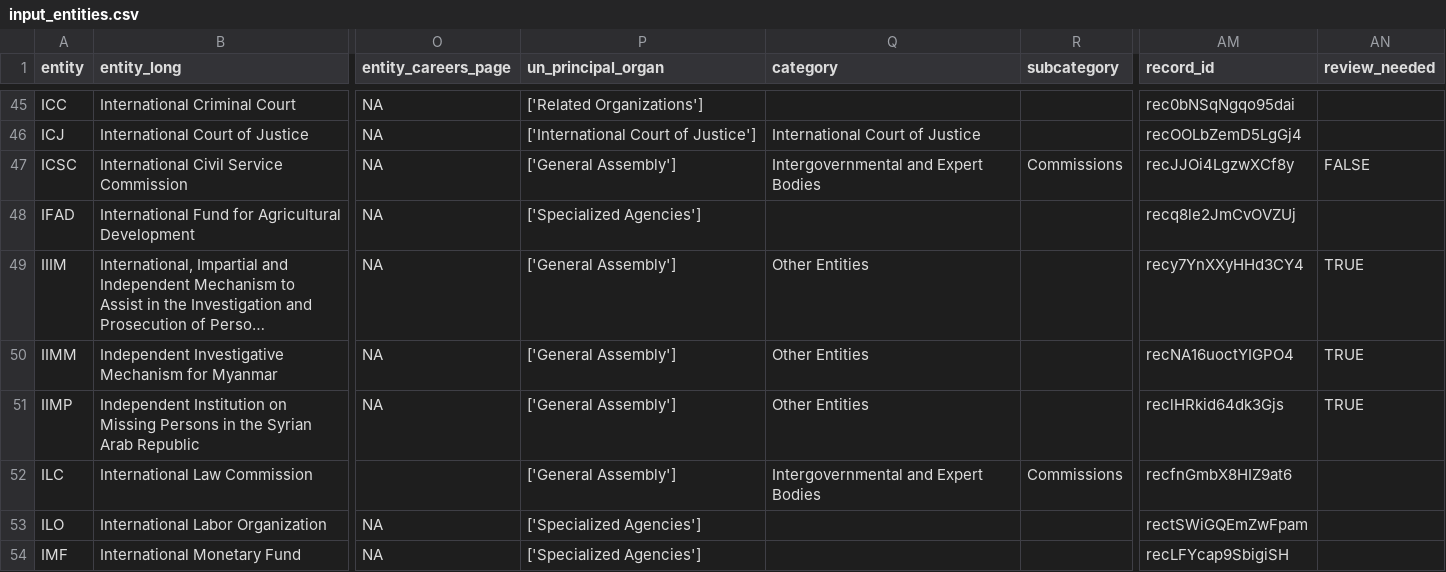
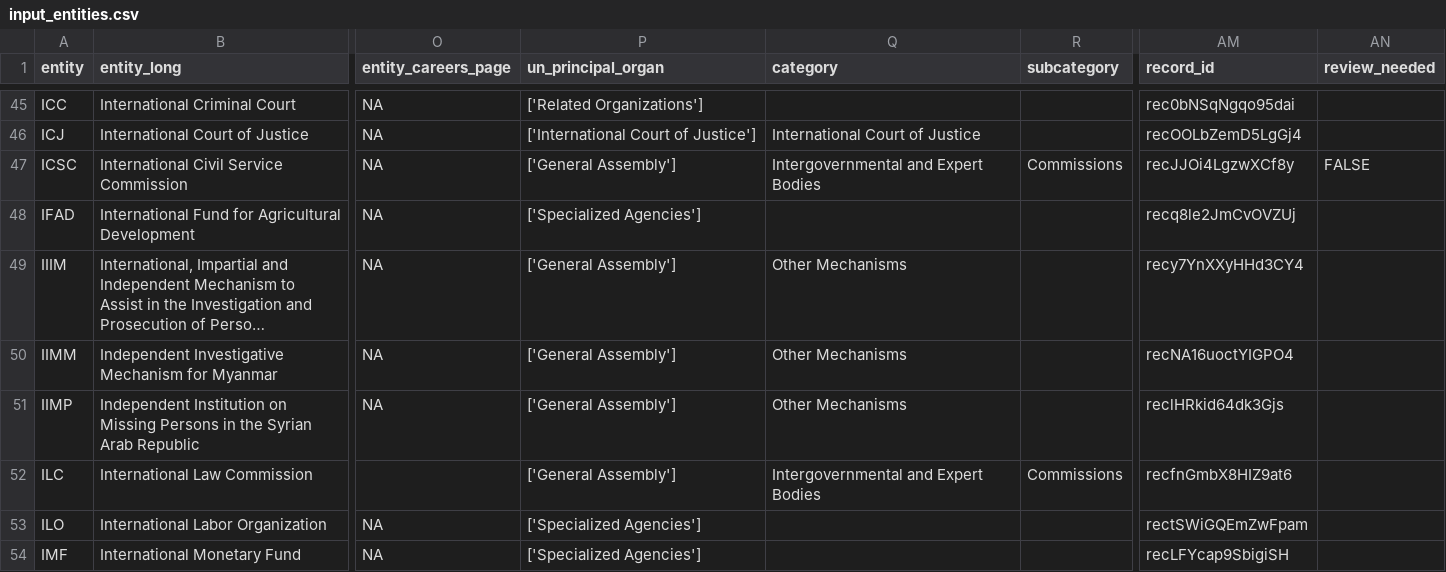
Before and after one commit to UN-EOSG-Analytics/un-system-chart-navigator, a CSV file: data/input/input_entities.csv, drawn as a sheet; only a part is shown, gaps mark what is left out; long unchanged cells end in …; the diff names each change by its address in the sheet, - before the commit and + after, or states it on an @@ line.

Commit message:
add Other Mechanisms

```diff
--- a/data/input/input_entities.csv
+++ b/data/input/input_entities.csv
-Q49:Q51 (category): Other Entities
+Q49:Q51 (category): Other Mechanisms
-AN49:AN51 (review_needed): TRUE
+AN49:AN51 (review_needed): (empty)
```
Also changed, not shown: public/un-entities.csv, 2 other files.
